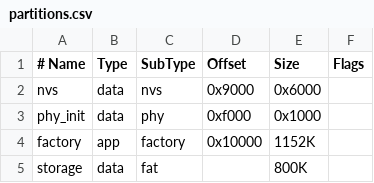
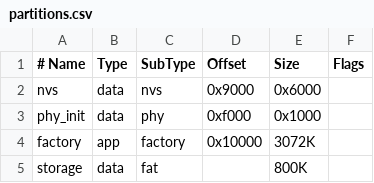
Before and after one commit to CharlesTerrell/time-beacon, a CSV file: partitions.csv, drawn as a sheet.

```diff
--- a/partitions.csv
+++ b/partitions.csv
@@ -3,3 +3,3 @@ nvs,      data, nvs,     0x9000,  0x6000,
 phy_init, data, phy,     0xf000,  0x1000,
-factory,  app,  factory, 0x10000, 1152K,
+factory,  app,  factory, 0x10000, 3072K,
 storage,  data, fat,     ,        800K,
```
Also changed, not shown: 43 other files.
